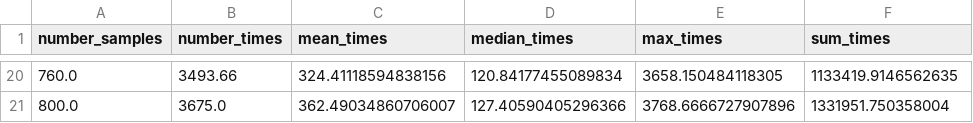
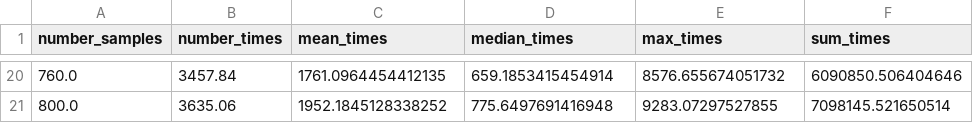
Before and after one commit to ctuguinay/ElevatorProject, a CSV file: simulations/CSVs/tracker.csv, drawn as a sheet; only a part is shown, gaps mark what is left out; the diff covers the shown part only.

```diff
--- a/simulations/CSVs/tracker.csv
+++ b/simulations/CSVs/tracker.csv
@@ -20,2 +20,2 @@ number_samples,number_times,mean_times,median_times,max_times,sum_times
-760.0,3493.66,324.41118594838156,120.84177455089834,3658.150484118305,1133419.9146562635
-800.0,3675.0,362.49034860706007,127.40590405296366,3768.6666727907896,1331951.750358004
+760.0,3457.84,1761.0964454412135,659.1853415454914,8576.655674051732,6090850.506404646
+800.0,3635.06,1952.1845128338252,775.6497691416948,9283.07297527855,7098145.521650514
```
Also changed, not shown: 89 edited cells elsewhere in this file, data/CSVs/data.csv, 3 other files.
